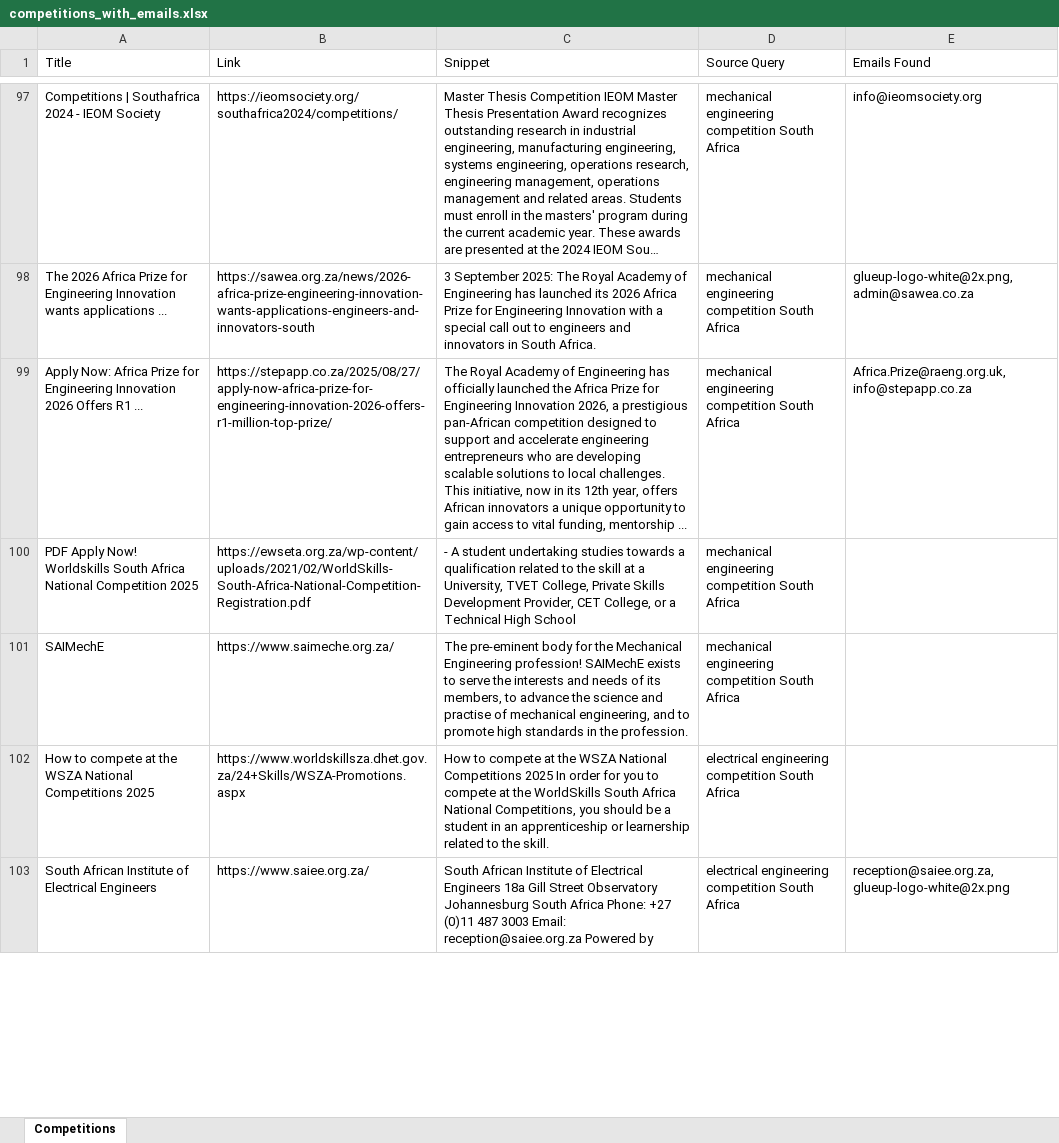
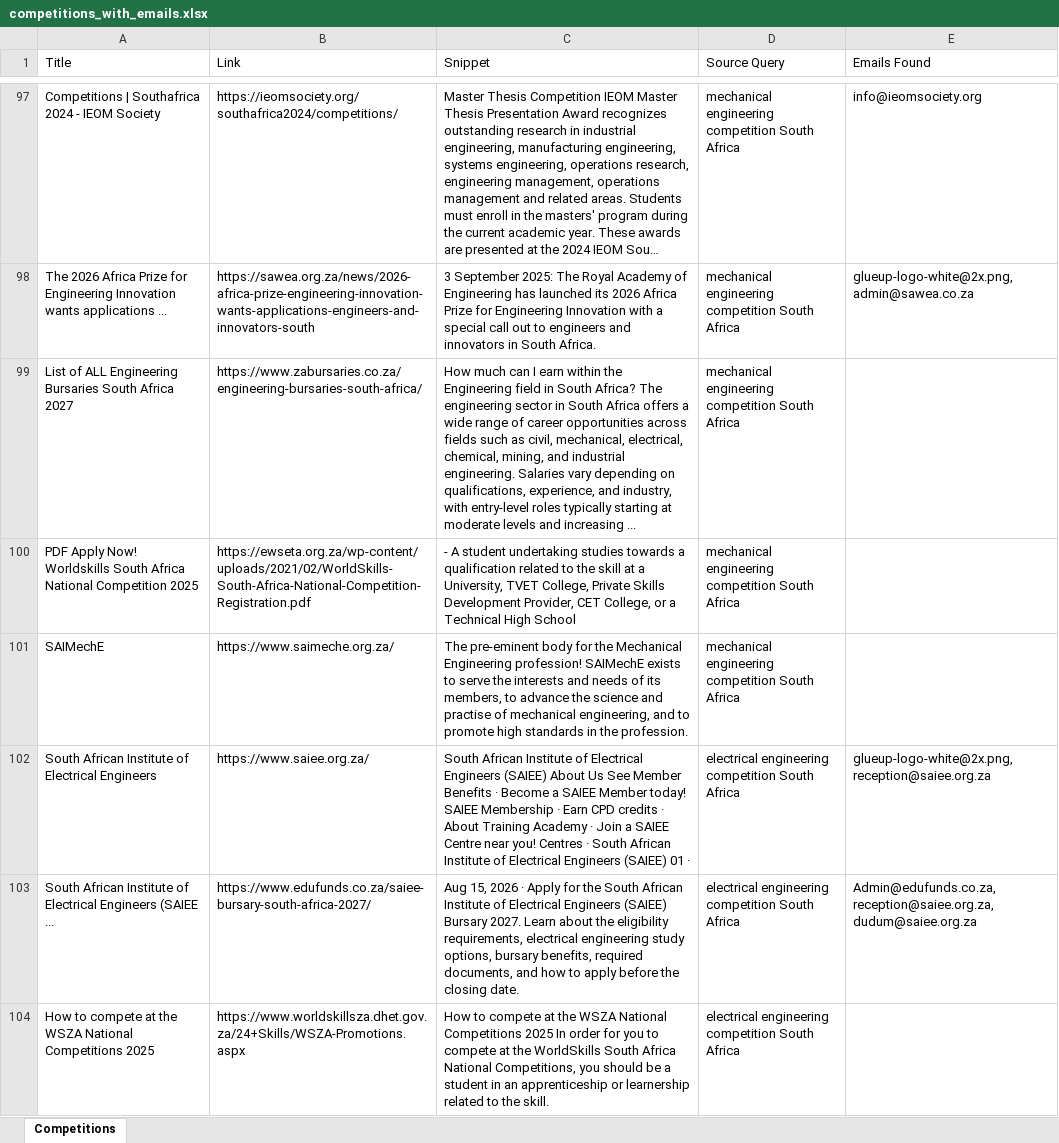
Before and after one commit to MareanaNsuku/CompetitionScraper, an Excel workbook: data/competitions_with_emails.xlsx, sheet Competitions, drawn as a sheet; only a part is shown, gaps mark what is left out; long unchanged cells end in …; values as stored, in another font and other column widths than the file's, no borders; removed rows and columns are numbered as before the commit, all else as after; the diff covers the shown part only; the diff names each change by its address in the sheet, - before the commit and + after, or states it on an @@ line.

```diff
--- a/data/competitions_with_emails.xlsx (sheet Competitions)
+++ b/data/competitions_with_emails.xlsx (sheet Competitions)
-row 99: Apply Now: Africa Prize for Engineering Innovation 2026 Offers R1 ... | https://stepapp.co.za/2025/08/27/apply-now-africa-prize-for-engineering-innovation-2026-offers-r1-million-top-prize/ | The Royal Academy of Engineering has officially launched the Africa Prize for Engineering Innovation 2026, a prestigious pan-African competition designed to support and accelerate engineering entrepreneurs who are developing scalable solutions to local challenges. This initiative, now in its 12th year, offers African innovators a unique opportunity to gain access to vital funding, mentorship ... | mechanical engineering competition South Africa | Africa.Prize@raeng.org.uk, info@stepapp.co.za
+row 99: List of ALL Engineering Bursaries South Africa 2027 | https://www.zabursaries.co.za/engineering-bursaries-south-africa/ | How much can I earn within the Engineering field in South Africa? The engineering sector in South Africa offers a wide range of career opportunities across fields such as civil, mechanical, electrical, chemical, mining, and industrial engineering. Salaries vary depending on qualifications, experience, and industry, with entry-level roles typically starting at moderate levels and increasing ... | mechanical engineering competition South Africa
+row 102: South African Institute of Electrical Engineers | https://www.saiee.org.za/ | South African Institute of Electrical Engineers (SAIEE) About Us See Member Benefits · Become a SAIEE Member today! SAIEE Membership · Earn CPD credits · About Training Academy · Join a SAIEE Centre near you! Centres · South African Institute of Electrical Engineers (SAIEE) 01 · | electrical engineering competition South Africa | glueup-logo-white@2x.png, reception@saiee.org.za
+row 103: South African Institute of Electrical Engineers (SAIEE ... | https://www.edufunds.co.za/saiee-bursary-south-africa-2027/ | Aug 15, 2026 · Apply for the South African Institute of Electrical Engineers (SAIEE) Bursary 2027. Learn about the eligibility requirements, electrical engineering study options, bursary benefits, required documents, and how to apply before the closing date. | electrical engineering competition South Africa | Admin@edufunds.co.za, reception@saiee.org.za, dudum@saiee.org.za
-row 103: South African Institute of Electrical Engineers | https://www.saiee.org.za/ | South African Institute of Electrical Engineers 18a Gill Street Observatory Johannesburg South Africa Phone: +27 (0)11 487 3003 Email: reception@saiee.org.za Powered by | electrical engineering competition South Africa | reception@saiee.org.za, glueup-logo-white@2x.png
```
Also changed, not shown: 54 added rows, 55 removed rows, 2 moved rows and 44 edited cells elsewhere in this sheet.
